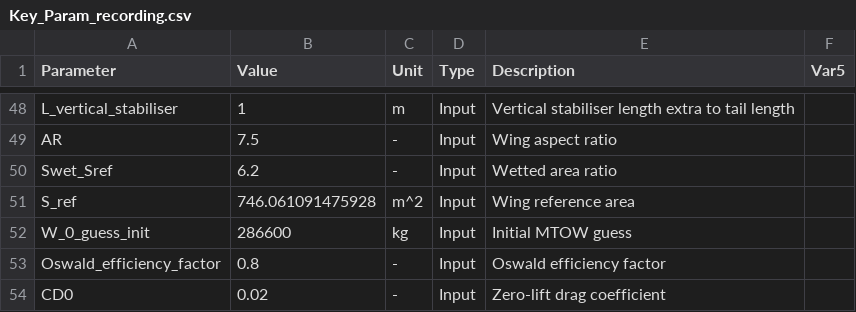
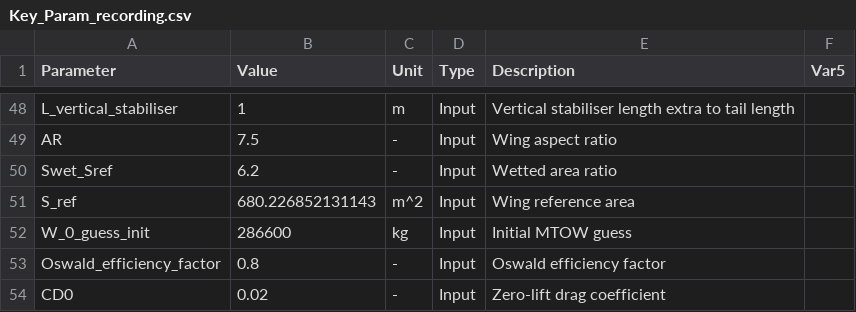
Before and after one commit to Lea324/AVD_Group7, a CSV file: Key_Param_recording.csv, drawn as a sheet; only a part is shown, gaps mark what is left out.

```diff
--- a/Key_Param_recording.csv
+++ b/Key_Param_recording.csv
@@ -50,3 +50,3 @@ AR,7.5,-,Input,"Wing aspect ratio",
 Swet_Sref,6.2,-,Input,"Wetted area ratio",
-S_ref,746.061091475928,m^2,Input,"Wing reference area",
+S_ref,680.226852131143,m^2,Input,"Wing reference area",
 W_0_guess_init,286600,kg,Input,"Initial MTOW guess",
```
Also changed, not shown: 2 other files.
